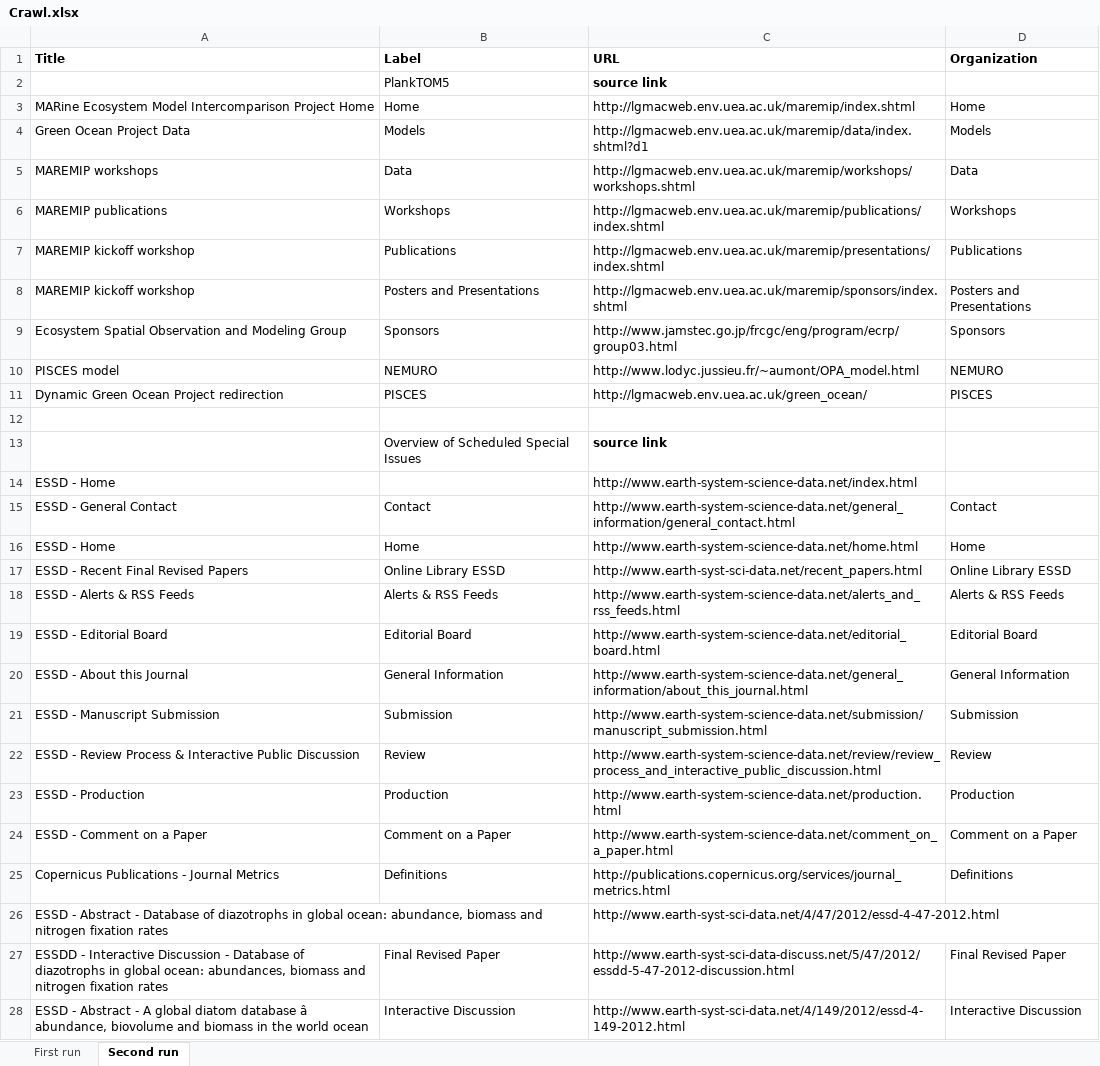
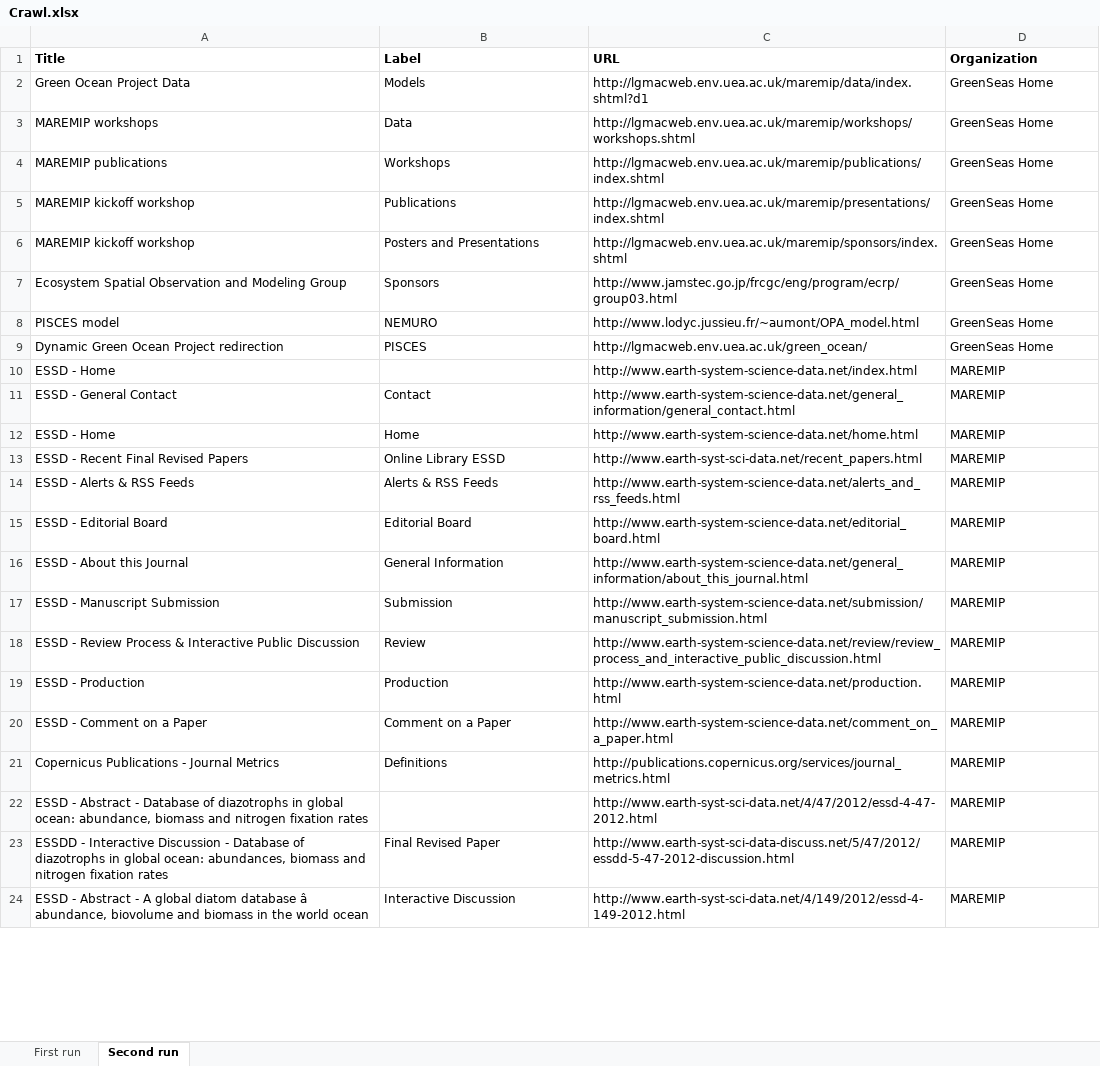
Before and after one commit to RockyCal/CINERGIWebCrawler, an Excel workbook: Crawl.xlsx, sheet Second run, drawn as a sheet; only a part is shown; values as stored, in another font and other column widths than the file's, no borders; removed rows and columns are numbered as before the commit, all else as after; the diff covers the shown part only; the diff names each change by its address in the sheet, - before the commit and + after, or states it on an @@ line.

Commit message:
Cleaning up organizations on second run.

```diff
--- a/Crawl.xlsx (sheet Second run)
+++ b/Crawl.xlsx (sheet Second run)
-row 2:  | PlankTOM5 | source link
-row 3: MARine Ecosystem Model Intercomparison Project Home | Home | http://lgmacweb.env.uea.ac.uk/maremip/index.shtml | Home
-D2 (Organization): Models
+D2 (Organization): GreenSeas Home
-D3 (Organization): Data
+D3 (Organization): GreenSeas Home
-D4 (Organization): Workshops
+D4 (Organization): GreenSeas Home
-D5 (Organization): Publications
+D5 (Organization): GreenSeas Home
-D6 (Organization): Posters and Presentations
+D6 (Organization): GreenSeas Home
-D7 (Organization): Sponsors
+D7 (Organization): GreenSeas Home
-D8 (Organization): NEMURO
+D8 (Organization): GreenSeas Home
-D9 (Organization): PISCES
+D9 (Organization): GreenSeas Home
-row 12: (empty)
-row 13:  | Overview of Scheduled Special Issues | source link
-D10 (Organization): (empty)
+D10 (Organization): MAREMIP
-D11 (Organization): Contact
+D11 (Organization): MAREMIP
-D12 (Organization): Home
+D12 (Organization): MAREMIP
-D13 (Organization): Online Library ESSD
+D13 (Organization): MAREMIP
-D14 (Organization): Alerts & RSS Feeds
+D14 (Organization): MAREMIP
-D15 (Organization): Editorial Board
+D15 (Organization): MAREMIP
-D16 (Organization): General Information
+D16 (Organization): MAREMIP
-D17 (Organization): Submission
+D17 (Organization): MAREMIP
-D18 (Organization): Review
+D18 (Organization): MAREMIP
-D19 (Organization): Production
+D19 (Organization): MAREMIP
-D20 (Organization): Comment on a Paper
+D20 (Organization): MAREMIP
-D21 (Organization): Definitions
+D21 (Organization): MAREMIP
-D22 (Organization): (empty)
+D22 (Organization): MAREMIP
-D23 (Organization): Final Revised Paper
+D23 (Organization): MAREMIP
-D24 (Organization): Interactive Discussion
+D24 (Organization): MAREMIP
```
Also changed, not shown: other rows of this sheet, 1 other file.
